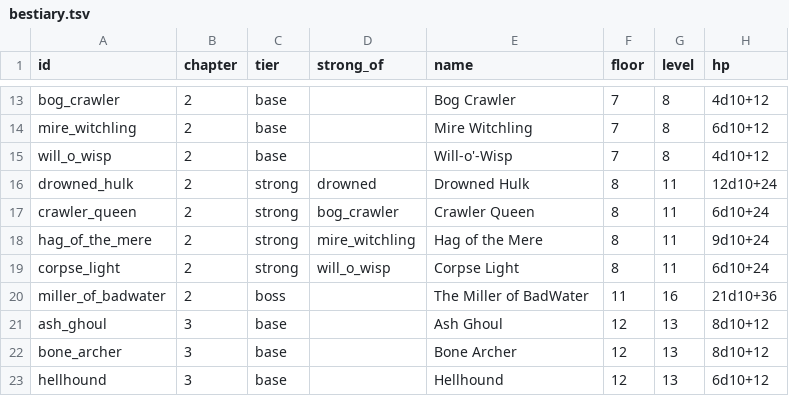
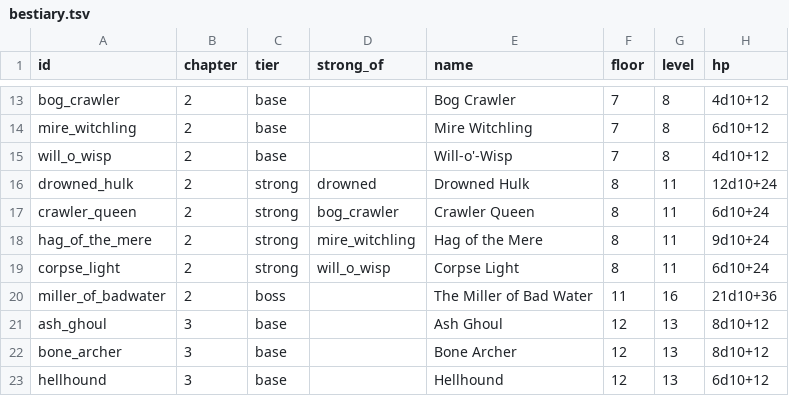
Before and after one commit to caporalesimone/barbarian-the-blood-path, a TSV file: data/monsters/bestiary.tsv, drawn as a sheet; only a part is shown, gaps mark what is left out; the diff names each change by its address in the sheet, - before the commit and + after, or states it on an @@ line.

```diff
--- a/data/monsters/bestiary.tsv
+++ b/data/monsters/bestiary.tsv
-E20 (name): The Miller of BadWater
+E20 (name): The Miller of Bad Water
```
Also changed, not shown: 15 other files.
